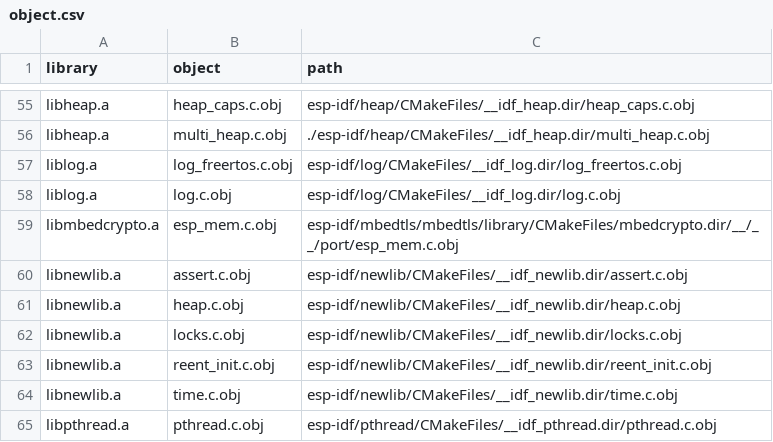
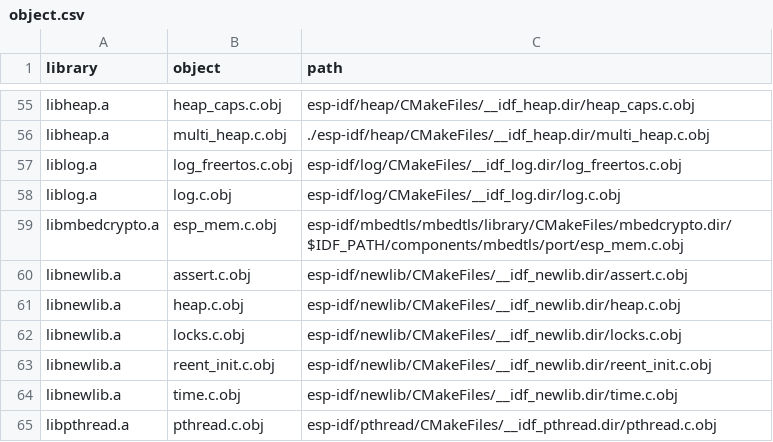
Before and after one commit to espressif/esp-iot-solution, a CSV file: tools/cmake_utilities/scripts/relinker/examples/iram_strip/esp32c2/5.3/object.csv, drawn as a sheet; only a part is shown, gaps mark what is left out.

```diff
--- a/tools/cmake_utilities/scripts/relinker/examples/iram_strip/esp32c2/5.3/object.csv
+++ b/tools/cmake_utilities/scripts/relinker/examples/iram_strip/esp32c2/5.3/object.csv
@@ -58,3 +58,3 @@ liblog.a,log_freertos.c.obj,esp-idf/log/CMakeFiles/__idf_log.dir/log_freertos.c.
 liblog.a,log.c.obj,esp-idf/log/CMakeFiles/__idf_log.dir/log.c.obj
-libmbedcrypto.a,esp_mem.c.obj,esp-idf/mbedtls/mbedtls/library/CMakeFiles/mbedcrypto.dir/__/__/port/esp_mem.c.obj
+libmbedcrypto.a,esp_mem.c.obj,esp-idf/mbedtls/mbedtls/library/CMakeFiles/mbedcrypto.dir/$IDF_PATH/components/mbedtls/port/esp_mem.c.obj
 libnewlib.a,assert.c.obj,esp-idf/newlib/CMakeFiles/__idf_newlib.dir/assert.c.obj
```
Also changed, not shown: tools/cmake_utilities/scripts/relinker/examples/iram_strip/esp32c2/5.0/object.csv, tools/cmake_utilities/scripts/relinker/examples/iram_strip/esp32c3/5.0/object.csv, 5 other files.
